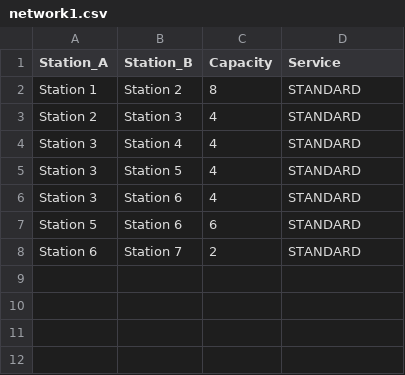
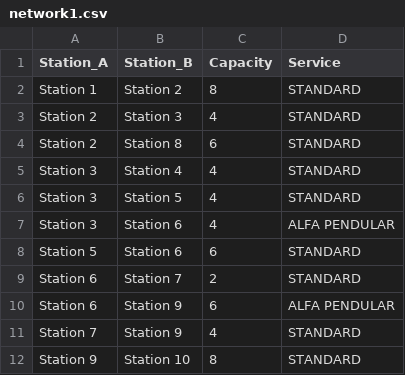
Before and after one commit to m0nteir0/Y2S2-DA-PROJ1, a CSV file: Data/Project1Data/network1.csv, drawn as a sheet.

Commit message:
Test data

```diff
--- a/Data/Project1Data/network1.csv
+++ b/Data/Project1Data/network1.csv
@@ -3,6 +3,10 @@ Station 1,Station 2,8,STANDARD
 Station 2,Station 3,4,STANDARD
+Station 2,Station 8,6,STANDARD
 Station 3,Station 4,4,STANDARD
 Station 3,Station 5,4,STANDARD
-Station 3,Station 6,4,STANDARD
+Station 3,Station 6,4,ALFA PENDULAR
 Station 5,Station 6,6,STANDARD
 Station 6,Station 7,2,STANDARD
+Station 6,Station 9,6,ALFA PENDULAR
+Station 7,Station 9,4,STANDARD
+Station 9,Station 10,8,STANDARD
```
Also changed, not shown: Data/Project1Data/stations1.csv.
